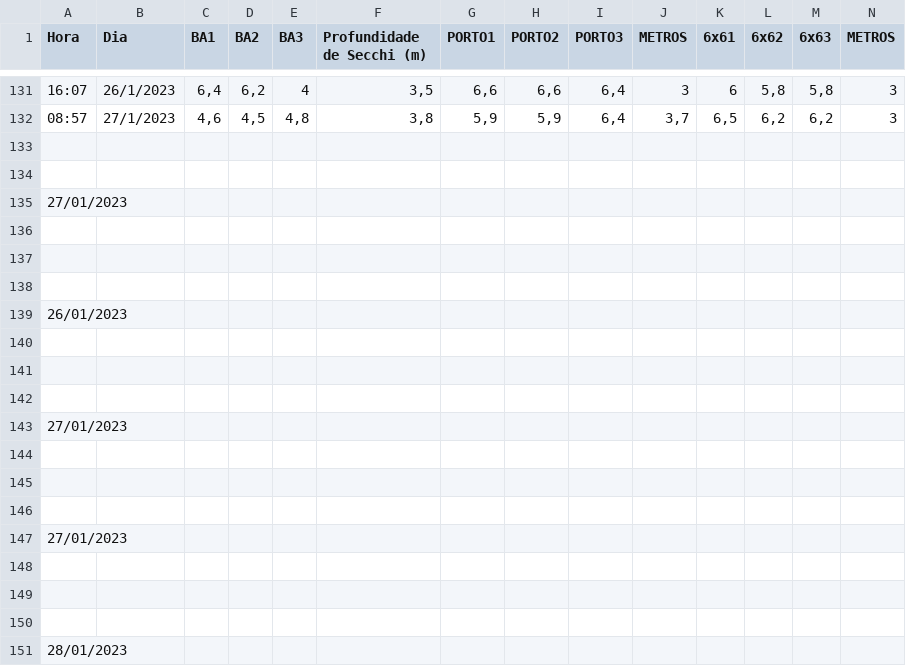
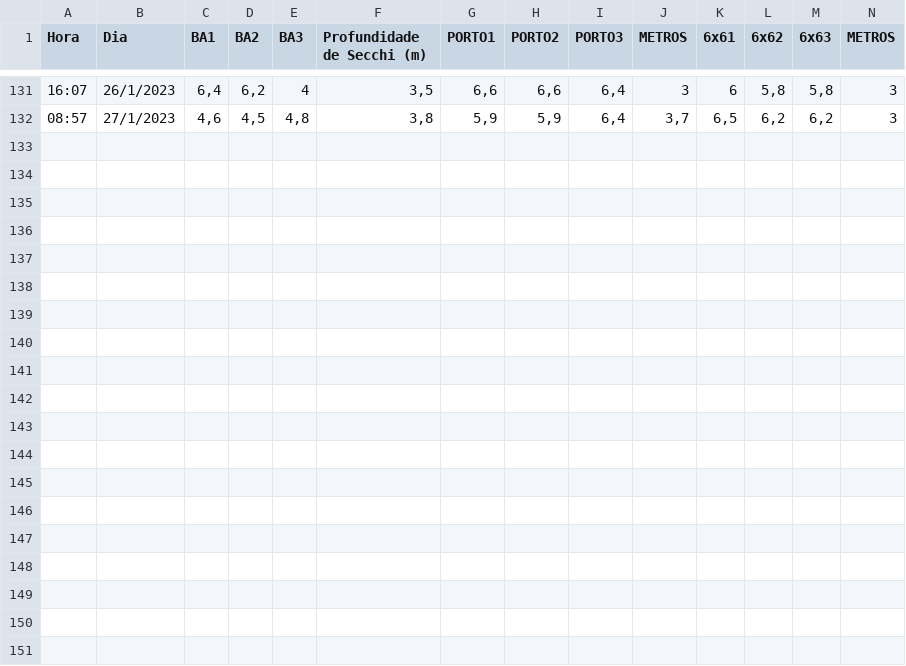
Before and after one commit to caioFagonde/WaterQuality_Satellite, a CSV file: PuroPeixe - PuroPeixe.csv, drawn as a sheet; only a part is shown, gaps mark what is left out; rows hold the shown columns only; the diff covers the shown part only; the diff names each change by its address in the sheet, - before the commit and + after, or states it on an @@ line.

```diff
--- a/PuroPeixe - PuroPeixe.csv
+++ b/PuroPeixe - PuroPeixe.csv
-row 133: (empty)
-row 134: (empty)
-row 135: 27/01/2023
-row 136: (empty)
-row 137: (empty)
-row 138: (empty)
-row 139: 26/01/2023
-row 140: (empty)
-row 141: (empty)
-row 142: (empty)
-row 143: 27/01/2023
-row 144: (empty)
-row 145: (empty)
-row 146: (empty)
-row 147: 27/01/2023
-row 148: (empty)
-row 149: (empty)
-row 150: (empty)
-row 151: 28/01/2023
```
Also changed, not shown: 32 removed rows elsewhere in this file.
